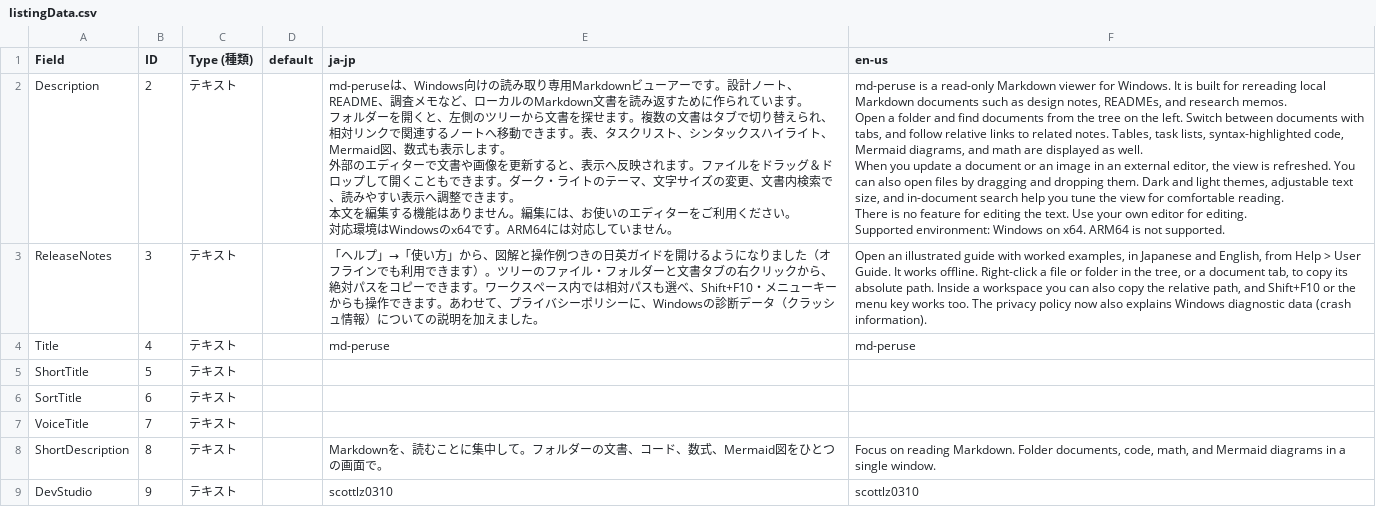
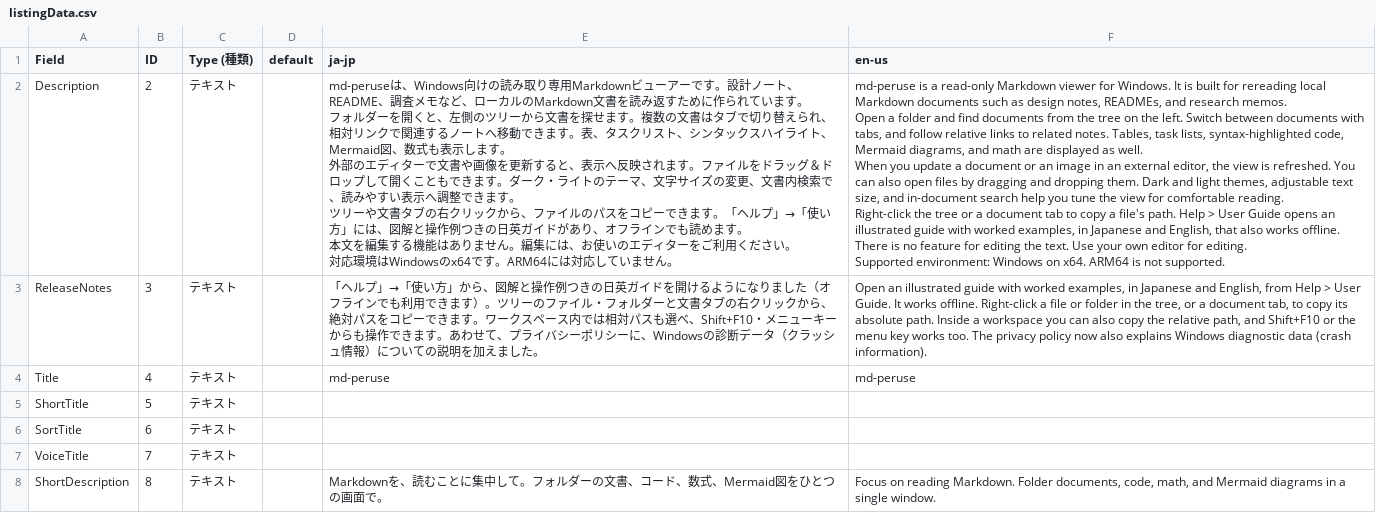
Before and after one commit to scottlz0310/md-peruse, a CSV file: docs/assets/store/listingData.csv, drawn as a sheet; only a part is shown; the shorter side is filled out with more unchanged rows.

```diff
--- a/docs/assets/store/listingData.csv
+++ b/docs/assets/store/listingData.csv
@@ -1,19 +1,23 @@
 Field,ID,Type (種類),default,ja-jp,en-us
-Description,2,テキスト,,"md-peruseは、Windows向けの読み取り専用Markdownビューアーです。設計ノート、README、調査メモなど、ローカルのMarkdown文書を読み返すために作られています。
-
-フォルダーを開くと、左側のツリーから文書を探せます。複数の文書はタブで切り替えられ、相対リンクで関連するノートへ移動できます。表、タスクリスト、シンタックスハイライト、Mermaid図、数式も表示します。
-
-外部のエディターで文書や画像を更新すると、表示へ反映されます。ファイルをドラッグ＆ドロップして開くこともできます。ダーク・ライトのテーマ、文字サイズの変更、文書内検索で、読みやすい表示へ調整できます。
-
-本文を編集する機能はありません。編集には、お使いのエディターをご利用ください。
-
-対応環境はWindowsのx64です。ARM64には対応していません。","md-peruse is a read-only Markdown viewer for Windows. It is built for rereading local Markdown documents such as design notes, READMEs, and research memos.
-
-Open a folder and find documents from the tree on the left. Switch between documents with tabs, and follow relative links to related notes. Tables, task lists, syntax-highlighted code, Mermaid diagrams, and math are displayed as well.
-
-When you update a document or an image in an external editor, the view is refreshed. You can also open files by dragging and dropping them. Dark and light themes, adjustable text size, and in-document search help you tune the view for comfortable reading.
-
-There is no feature for editing the text. Use your own editor for editing.
-
-Supported environment: Windows on x64. ARM64 is not supported."
+Description,2,テキスト,,"md-peruseは、Windows向けの読み取り専用Markdownビューアーです。設計ノート、README、調査メモなど、ローカルのMarkdown文書を読み返すために作られています。
+
+フォルダーを開くと、左側のツリーから文書を探せます。複数の文書はタブで切り替えられ、相対リンクで関連するノートへ移動できます。表、タスクリスト、シンタックスハイライト、Mermaid図、数式も表示します。
+
+外部のエディターで文書や画像を更新すると、表示へ反映されます。ファイルをドラッグ＆ドロップして開くこともできます。ダーク・ライトのテーマ、文字サイズの変更、文書内検索で、読みやすい表示へ調整できます。
+
+ツリーや文書タブの右クリックから、ファイルのパスをコピーできます。「ヘルプ」→「使い方」には、図解と操作例つきの日英ガイドがあり、オフラインでも読めます。
+
+本文を編集する機能はありません。編集には、お使いのエディターをご利用ください。
+
+対応環境はWindowsのx64です。ARM64には対応していません。","md-peruse is a read-only Markdown viewer for Windows. It is built for rereading local Markdown documents such as design notes, READMEs, and research memos.
+
+Open a folder and find documents from the tree on the left. Switch between documents with tabs, and follow relative links to related notes. Tables, task lists, syntax-highlighted code, Mermaid diagrams, and math are displayed as well.
+
+When you update a document or an image in an external editor, the view is refreshed. You can also open files by dragging and dropping them. Dark and light themes, adjustable text size, and in-document search help you tune the view for comfortable reading.
+
+Right-click the tree or a document tab to copy a file's path. Help > User Guide opens an illustrated guide with worked examples, in Japanese and English, that also works offline.
+
+There is no feature for editing the text. Use your own editor for editing.
+
+Supported environment: Windows on x64. ARM64 is not supported."
 ReleaseNotes,3,テキスト,,「ヘルプ」→「使い方」から、図解と操作例つきの日英ガイドを開けるようになりました（オフラインでも利用できます）。ツリーのファイル・フォルダーと文書タブの右クリックから、絶対パスをコピーできます。ワークスペース内では相対パスも選べ、Shift+F10・メニューキーからも操作できます。あわせて、プライバシーポリシーに、Windowsの診断データ（クラッシュ情報）についての説明を加えました。,"Open an illustrated guide with worked examples, in Japanese and English, from Help > User Guide. It works offline. Right-click a file or folder in the tree, or a document tab, to copy its absolute path. Inside a workspace you can also copy the relative path, and Shift+F10 or the menu key works too. The privacy policy now also explains Windows diagnostic data (crash information)."
```
